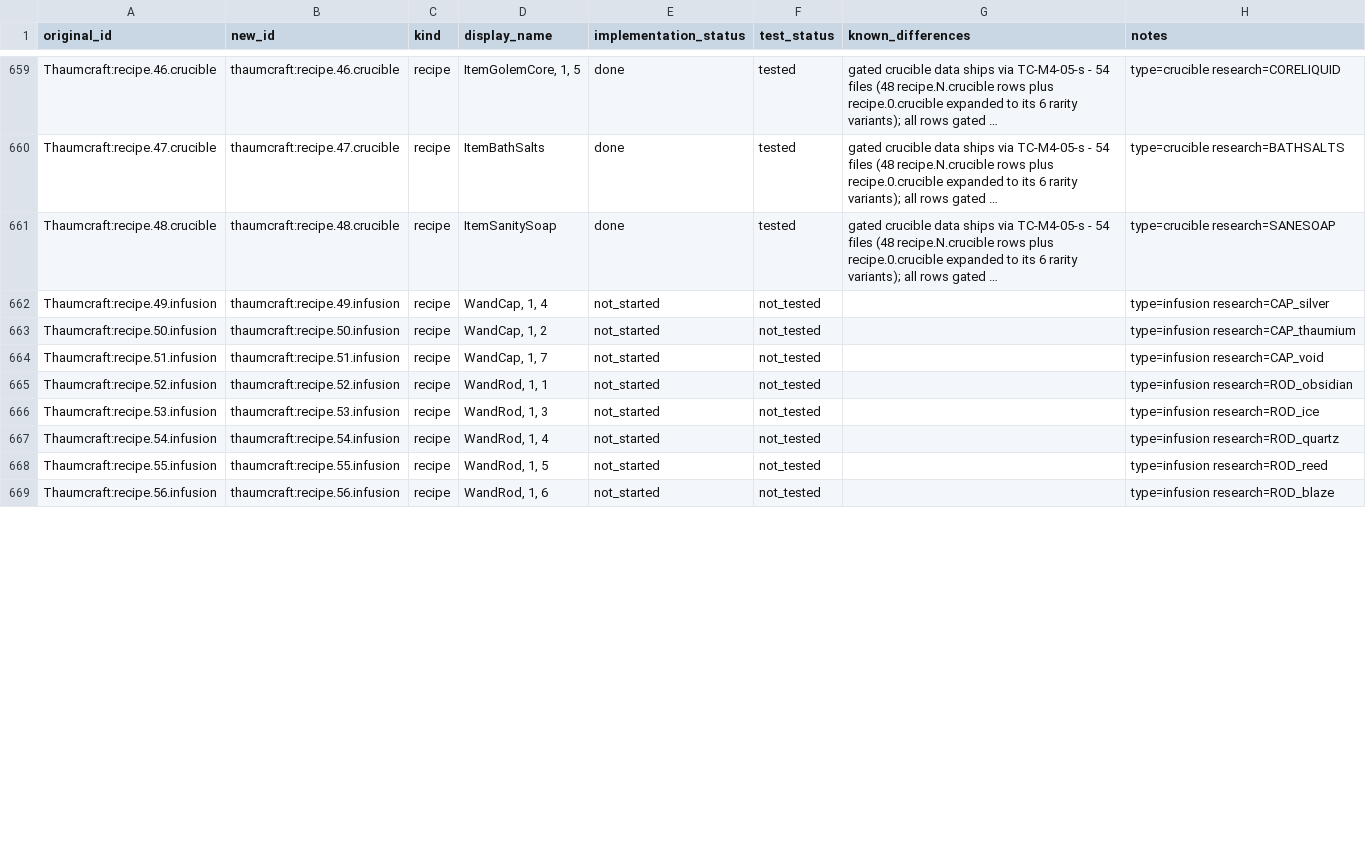
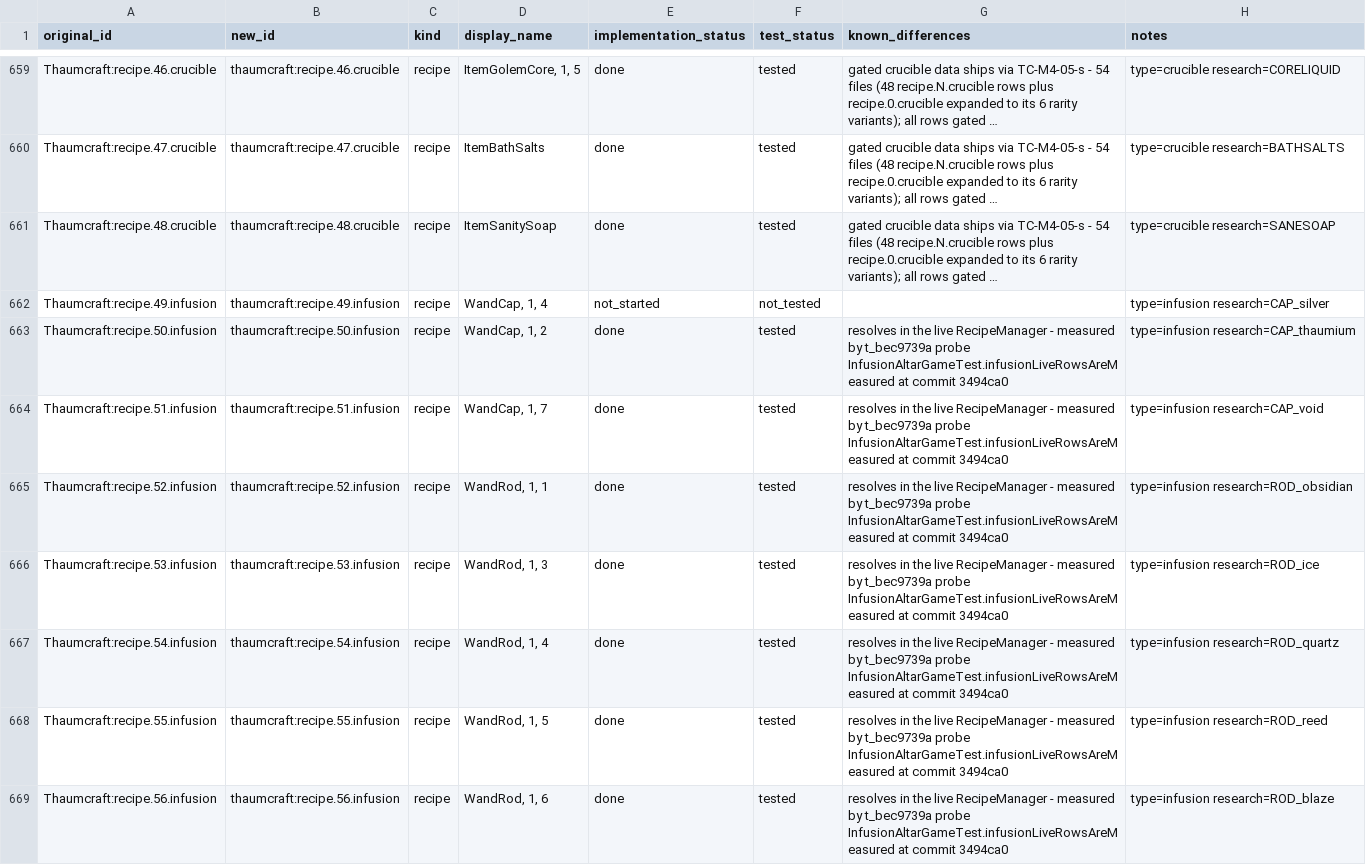
Before and after one commit to JonnyUtah12/thaumcraft-classic-modern, a CSV file: docs/content-mapping.csv, drawn as a sheet; only a part is shown, gaps mark what is left out; long unchanged cells end in …; the diff covers the shown part only; the diff names each change by its address in the sheet, - before the commit and + after, or states it on an @@ line.

Commit message:
docs(ledger): flip the 14 measured-live infusion rows, cite the probe commit (t_bec9739a)
content-mapping.csv: recipe.50-57, recipe.59-62, recipe.201, recipe.202 flip
not_started,not_tested -> done,tested, each known_differences recording the
measurement and citing 3494ca0, the commit that lands
InfusionAltarGameTest.infusionLiveRowsAreMeasured.

Measured live count (required gametest, crucible TC-M4-05-p shape):
shipped=87 (63 infusion + 24 infusion_enchantment), ungated=53 (all live),
live=53 (29 infusion + 24 infusion_enchantment), gated-out=34.  Route (a) of
the card: only rows proven live flip.  The 34 shipped-but-gated rows stay
not_started — marking shipped-but-gated rows done is the crucible family's
convention and a whole-file owner call, filed as t_1587573d with these numbers.
recipe.49 gates on neoforge:not(tag_empty c:ingots/silver) - the only
non-item_exists gate in the family.

Ledger: not_started/done 672/376 -> 658/390. Shape preserved byte-for-byte:
1048 rows, 8 fields per row, quoting untouched, 979 CRLF + 88 LF lines; the
whole-file diff is exactly the 14 rows.

Docs: feature-tracking.md gets a live-row-count row and the infusion card's
stale "41 rows resolve today" clause marked as that cut's number;
FEATURE_MATRIX.md infusion row updated (probe 4->5, measured count, flip list)
and the ledger-integrity row; compatibility-matrix.md Infusion cell;
feature-matrix.csv regenerated (recipe 199->213, total 225->239).

Gates: compileJava+compileTestJava exit 0; ./gradlew build BUILD SUCCESSFUL
with :test executed (415 testcases, 0 failures, 1 @Disabled pre-existing);
runGameTestServer "All 130 required tests passed" and the same under
-Ptc.noCurios.

```diff
--- a/docs/content-mapping.csv
+++ b/docs/content-mapping.csv
-E663:E669 (implementation_status): not_started
+E663:E669 (implementation_status): done
-F663:F669 (test_status): not_tested
+F663:F669 (test_status): tested
-G663:G669 (known_differences): (empty)
+G663:G669 (known_differences): resolves in the live RecipeManager - measured by t_bec9739a probe InfusionAltarGameTest.infusionLiveRowsAreMeasured at commit 3494ca0
```
Also changed, not shown: 21 edited cells elsewhere in this file, docs/feature-matrix.csv, 3 other files.
